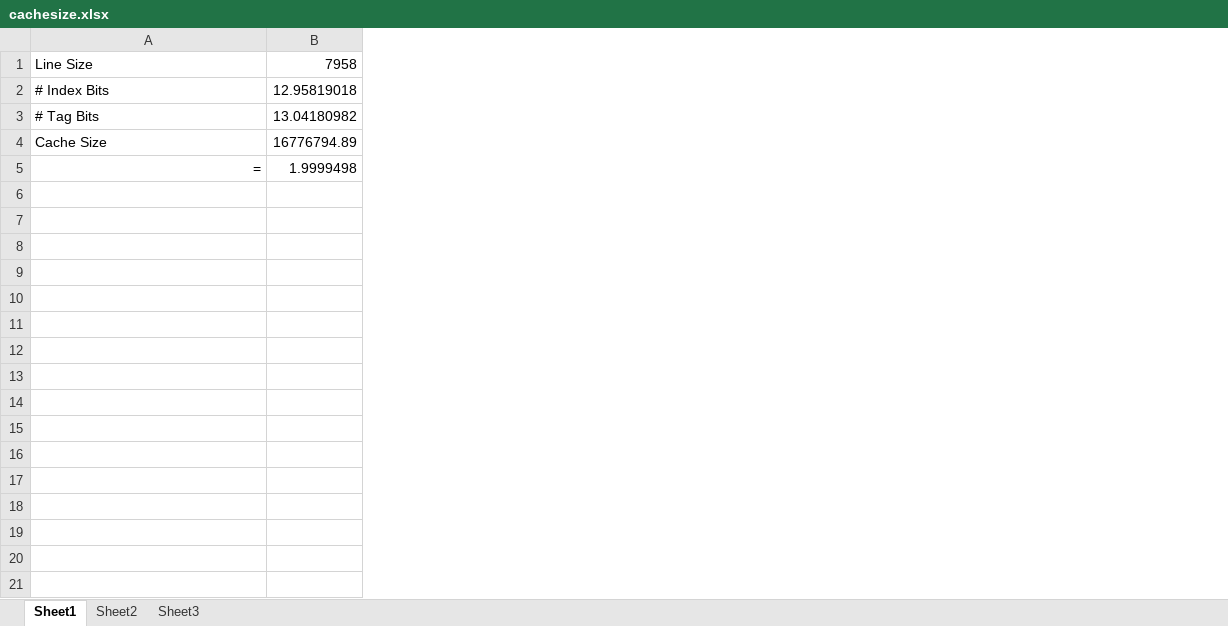
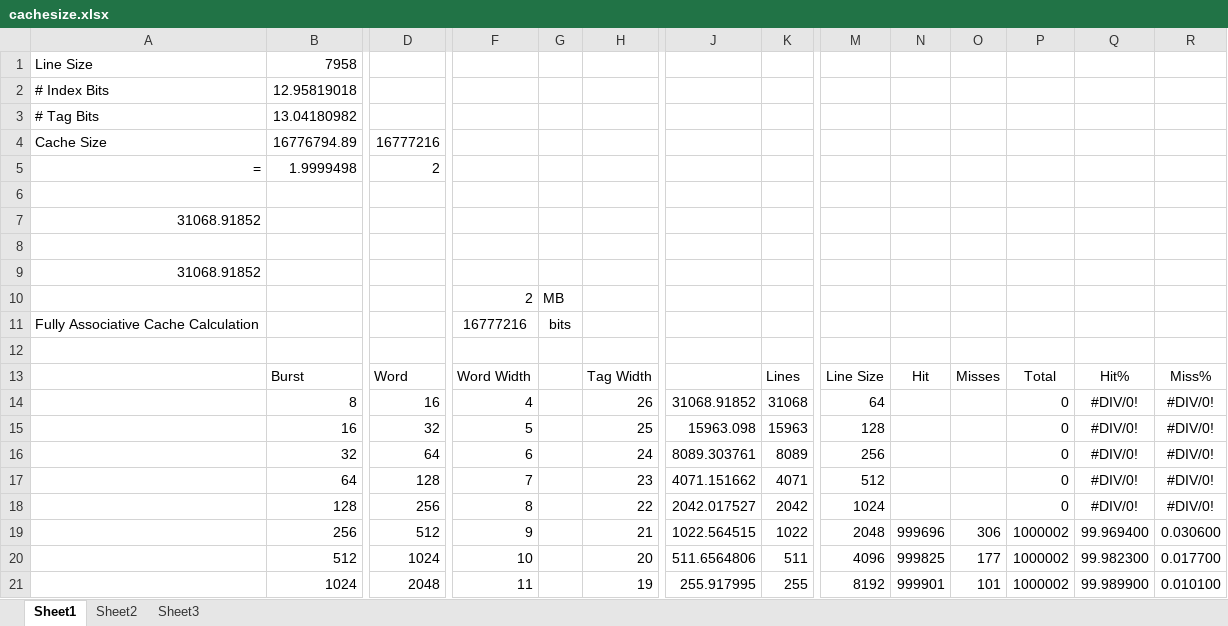
Before and after one commit to siddharthmohta/ece485cachectrlerdesign, an Excel workbook: documents/cachesize.xlsx, sheet Sheet1, drawn as a sheet; only a part is shown, gaps mark what is left out; values as stored, in another font and other column widths than the file's, no borders; rows hold the shown columns only; the diff covers the shown part only; the diff names each change by its address in the sheet, - before the commit and + after, or states it on an @@ line.

```diff
--- a/documents/cachesize.xlsx (sheet Sheet1)
+++ b/documents/cachesize.xlsx (sheet Sheet1)
+column D, rows 4-5: 16777216 | 2
+column F, empty
+column G, empty
+column H, empty
+column J, empty
+column K, empty
+column M, empty
+column N, empty
+column O, empty
+column P, empty
+column Q, empty
+column R, empty
+row 6: (empty)
+row 7: 31068.91852
+row 8: (empty)
+row 9: 31068.91852
+row 10:  |  |  | 2 | MB
+row 11: Fully Associative Cache Calculation |  |  | 16777216 | bits
+row 12: (empty)
+row 13:  | Burst | Word | Word Width |  | Tag Width |  | Lines | Line Size | Hit | Misses | Total | Hit% | Miss%
+row 14:  | 8 | 16 | 4 |  | 26 | 31068.91852 | 31068 | 64 |  |  | 0 | #DIV/0! | #DIV/0!
+row 15:  | 16 | 32 | 5 |  | 25 | 15963.098 | 15963 | 128 |  |  | 0 | #DIV/0! | #DIV/0!
+row 16:  | 32 | 64 | 6 |  | 24 | 8089.303761 | 8089 | 256 |  |  | 0 | #DIV/0! | #DIV/0!
+row 17:  | 64 | 128 | 7 |  | 23 | 4071.151662 | 4071 | 512 |  |  | 0 | #DIV/0! | #DIV/0!
+row 18:  | 128 | 256 | 8 |  | 22 | 2042.017527 | 2042 | 1024 |  |  | 0 | #DIV/0! | #DIV/0!
+row 19:  | 256 | 512 | 9 |  | 21 | 1022.564515 | 1022 | 2048 | 999696 | 306 | 1000002 | 99.969400 | 0.030600
+row 20:  | 512 | 1024 | 10 |  | 20 | 511.6564806 | 511 | 4096 | 999825 | 177 | 1000002 | 99.982300 | 0.017700
+row 21:  | 1024 | 2048 | 11 |  | 19 | 255.917995 | 255 | 8192 | 999901 | 101 | 1000002 | 99.989900 | 0.010100
```
Also changed, not shown: 6 added rows, 2 added columns and 1 removed column elsewhere in this sheet, 3 other files.
